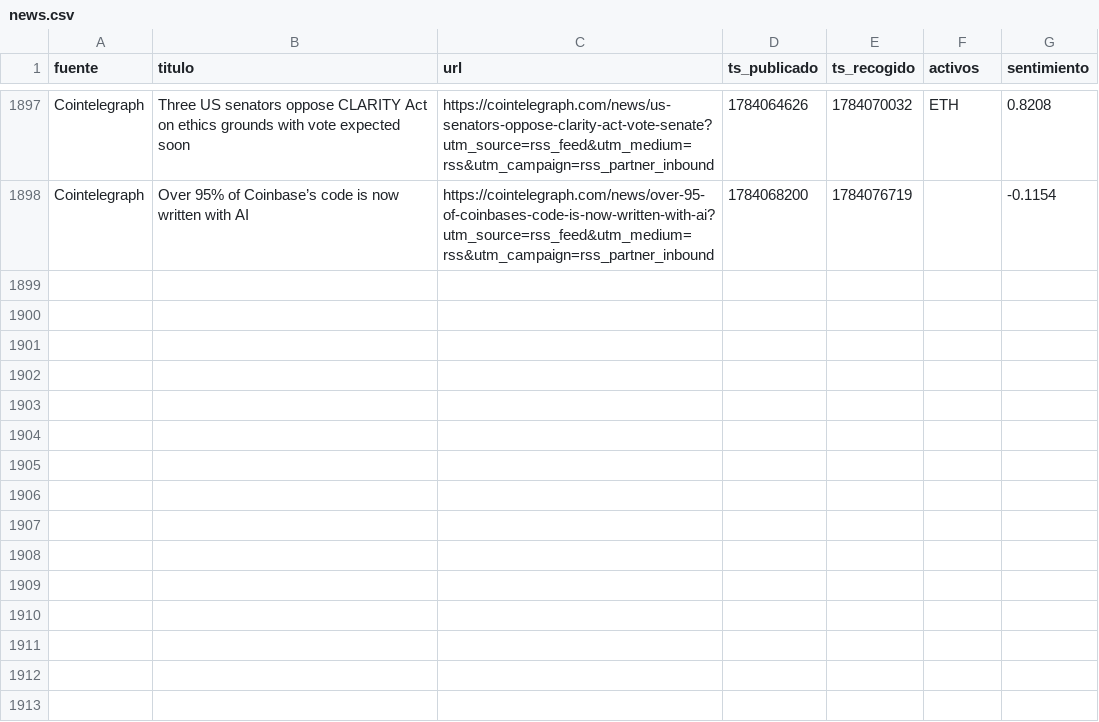
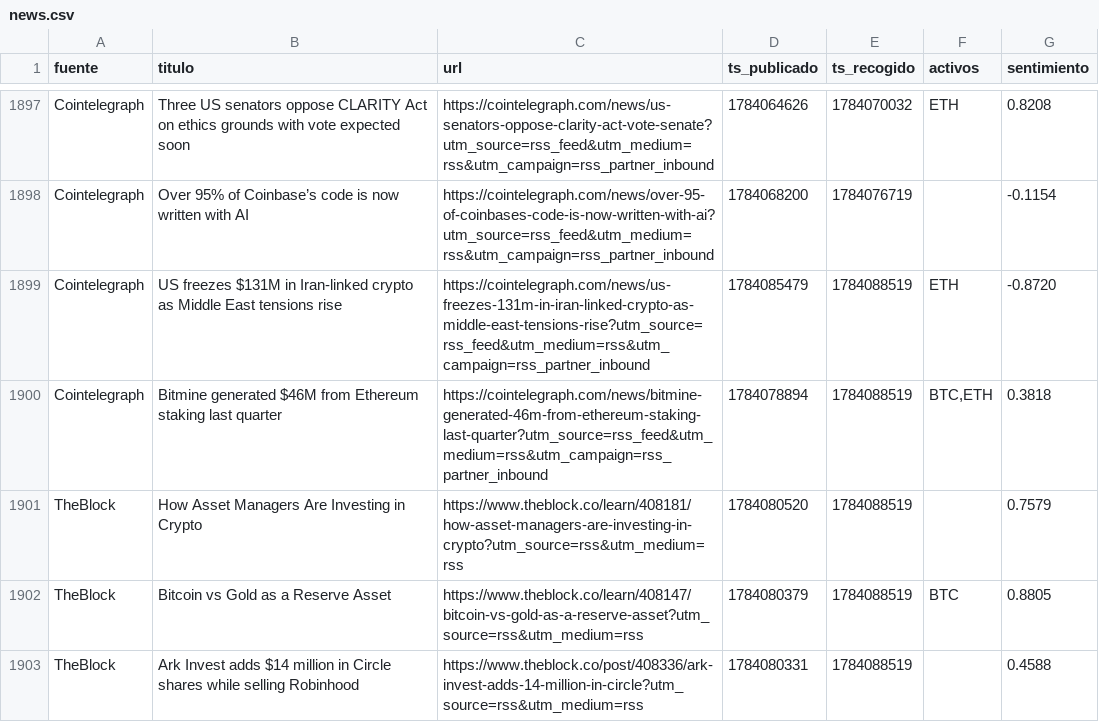
Before and after one commit to marcosgcuenta1/trading-bot, a CSV file: data/news.csv, drawn as a sheet; only a part is shown, gaps mark what is left out; the diff names each change by its address in the sheet, - before the commit and + after, or states it on an @@ line.

```diff
--- a/data/news.csv
+++ b/data/news.csv
+row 1899: Cointelegraph | US freezes $131M in Iran-linked crypto as Middle East tensions rise | https://cointelegraph.com/news/us-freezes-131m-in-iran-linked-crypto-as-middle-east-tensions-rise?utm_source=rss_feed&utm_medium=rss&utm_campaign=rss_partner_inbound | 1784085479 | 1784088519 | ETH | -0.8720
+row 1900: Cointelegraph | Bitmine generated $46M from Ethereum staking last quarter | https://cointelegraph.com/news/bitmine-generated-46m-from-ethereum-staking-last-quarter?utm_source=rss_feed&utm_medium=rss&utm_campaign=rss_partner_inbound | 1784078894 | 1784088519 | BTC,ETH | 0.3818
+row 1901: TheBlock | How Asset Managers Are Investing in Crypto | https://www.theblock.co/learn/408181/how-asset-managers-are-investing-in-crypto?utm_source=rss&utm_medium=rss | 1784080520 | 1784088519 |  | 0.7579
+row 1902: TheBlock | Bitcoin vs Gold as a Reserve Asset | https://www.theblock.co/learn/408147/bitcoin-vs-gold-as-a-reserve-asset?utm_source=rss&utm_medium=rss | 1784080379 | 1784088519 | BTC | 0.8805
+row 1903: TheBlock | Ark Invest adds $14 million in Circle shares while selling Robinhood | https://www.theblock.co/post/408336/ark-invest-adds-14-million-in-circle?utm_source=rss&utm_medium=rss | 1784080331 | 1784088519 |  | 0.4588
```
